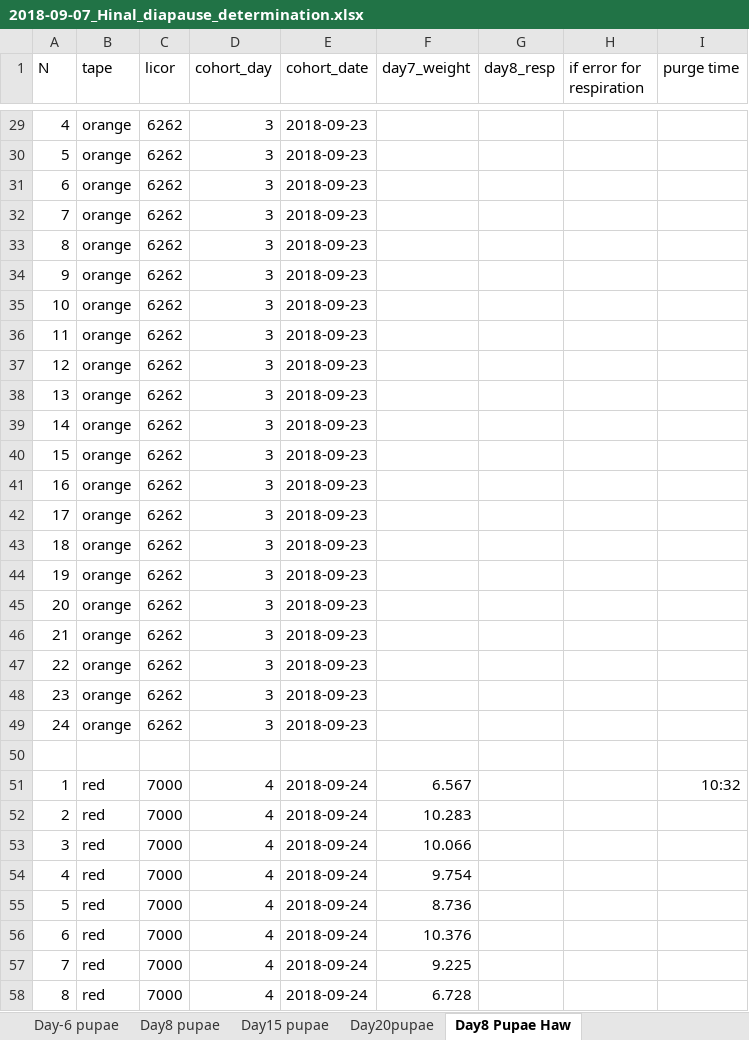
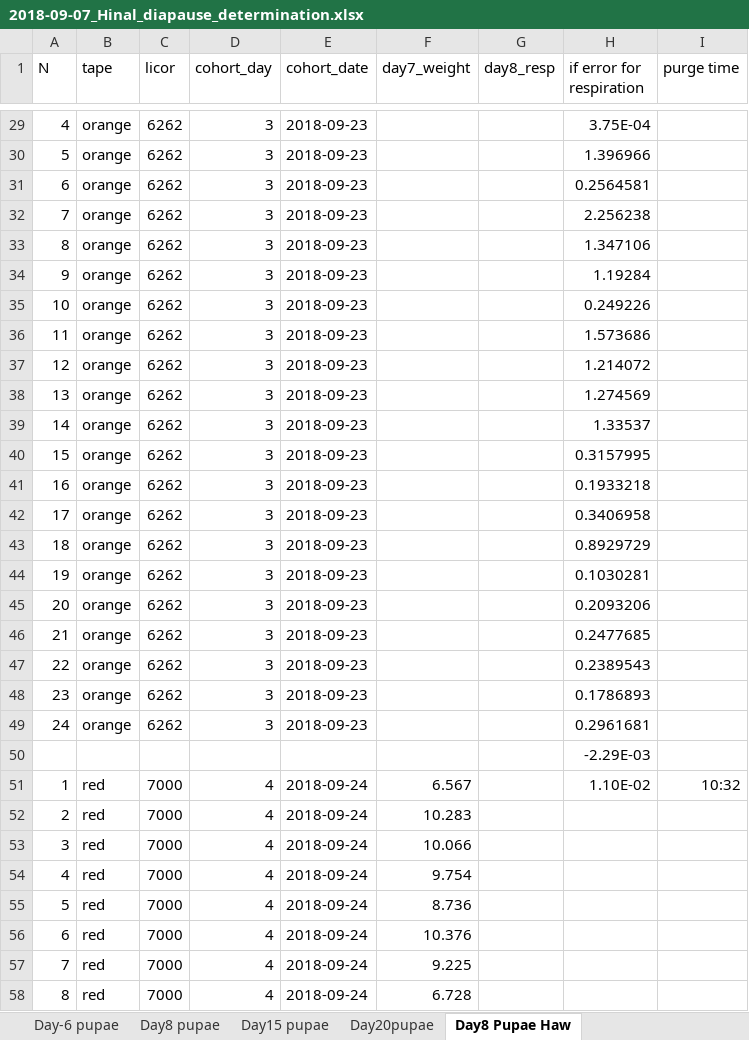
Before and after one commit to adnguyen/Circadian_rhythm_runs_seasonal_timing, an Excel workbook: Data/2018-09-07_Hinal_diapause_determination.xlsx, sheet Day8 Pupae Haw, drawn as a sheet; only a part is shown, gaps mark what is left out; values as stored, in another font and other column widths than the file's, no borders; the diff covers the shown part only; the diff names each change by its address in the sheet, - before the commit and + after, or states it on an @@ line.

```diff
--- a/Data/2018-09-07_Hinal_diapause_determination.xlsx (sheet Day8 Pupae Haw)
+++ b/Data/2018-09-07_Hinal_diapause_determination.xlsx (sheet Day8 Pupae Haw)
-H29 (if error for respiration): (empty)
+H29 (if error for respiration): 3.75E-04
-H30 (if error for respiration): (empty)
+H30 (if error for respiration): 1.396966
-H31 (if error for respiration): (empty)
+H31 (if error for respiration): 0.2564581
-H32 (if error for respiration): (empty)
+H32 (if error for respiration): 2.256238
-H33 (if error for respiration): (empty)
+H33 (if error for respiration): 1.347106
-H34 (if error for respiration): (empty)
+H34 (if error for respiration): 1.19284
-H35 (if error for respiration): (empty)
+H35 (if error for respiration): 0.249226
-H36 (if error for respiration): (empty)
+H36 (if error for respiration): 1.573686
-H37 (if error for respiration): (empty)
+H37 (if error for respiration): 1.214072
-H38 (if error for respiration): (empty)
+H38 (if error for respiration): 1.274569
-H39 (if error for respiration): (empty)
+H39 (if error for respiration): 1.33537
-H40 (if error for respiration): (empty)
+H40 (if error for respiration): 0.3157995
-H41 (if error for respiration): (empty)
+H41 (if error for respiration): 0.1933218
-H42 (if error for respiration): (empty)
+H42 (if error for respiration): 0.3406958
-H43 (if error for respiration): (empty)
+H43 (if error for respiration): 0.8929729
-H44 (if error for respiration): (empty)
+H44 (if error for respiration): 0.1030281
-H45 (if error for respiration): (empty)
+H45 (if error for respiration): 0.2093206
-H46 (if error for respiration): (empty)
+H46 (if error for respiration): 0.2477685
-H47 (if error for respiration): (empty)
+H47 (if error for respiration): 0.2389543
-H48 (if error for respiration): (empty)
+H48 (if error for respiration): 0.1786893
-H49 (if error for respiration): (empty)
+H49 (if error for respiration): 0.2961681
-H50 (if error for respiration): (empty)
+H50 (if error for respiration): -2.29E-03
-H51 (if error for respiration): (empty)
+H51 (if error for respiration): 1.10E-02
```
Also changed, not shown: 55 added rows and 27 edited cells elsewhere in this sheet, 2 other files.
